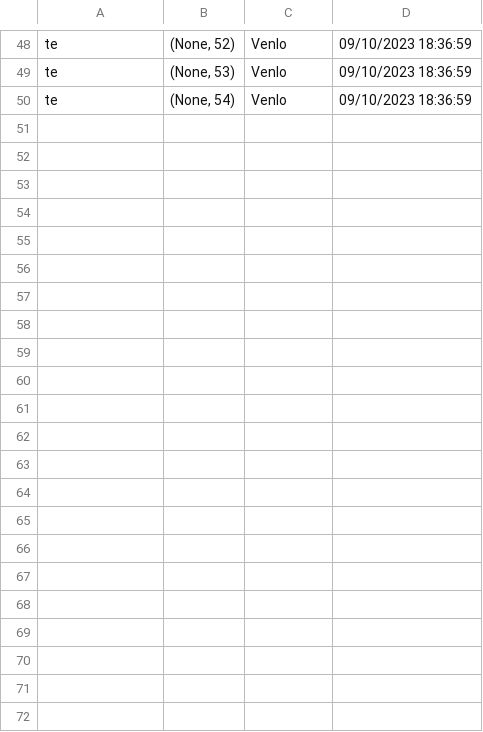
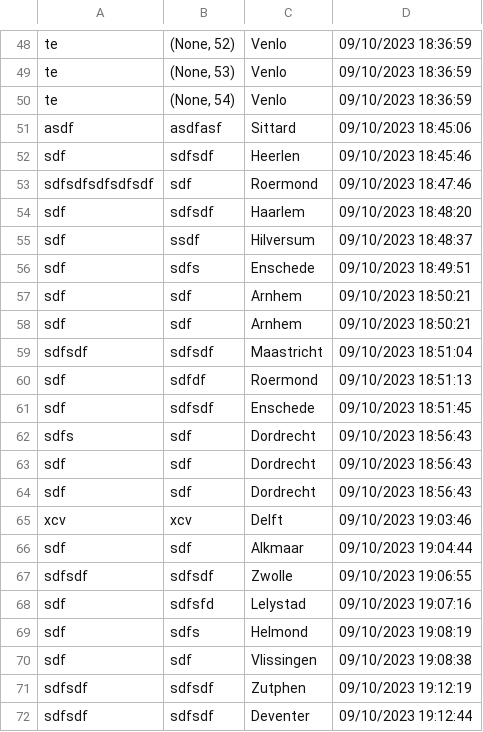
Before and after one commit to sfh0345/Stationszuil-NS, a CSV file: input.csv, drawn as a sheet; only a part is shown, gaps mark what is left out; the diff names each change by its address in the sheet, - before the commit and + after, or states it on an @@ line.

```diff
--- a/input.csv
+++ b/input.csv
+row 51: asdf | asdfasf | Sittard | 09/10/2023 18:45:06
+row 52: sdf | sdfsdf | Heerlen | 09/10/2023 18:45:46
+row 53: sdfsdfsdfsdfsdf | sdf | Roermond | 09/10/2023 18:47:46
+row 54: sdf | sdfsdf | Haarlem | 09/10/2023 18:48:20
+row 55: sdf | ssdf | Hilversum | 09/10/2023 18:48:37
+row 56: sdf | sdfs | Enschede | 09/10/2023 18:49:51
+row 57: sdf | sdf | Arnhem | 09/10/2023 18:50:21
+row 58: sdf | sdf | Arnhem | 09/10/2023 18:50:21
+row 59: sdfsdf | sdfsdf | Maastricht | 09/10/2023 18:51:04
+row 60: sdf | sdfdf | Roermond | 09/10/2023 18:51:13
+row 61: sdf | sdfsdf | Enschede | 09/10/2023 18:51:45
+row 62: sdfs | sdf | Dordrecht | 09/10/2023 18:56:43
+row 63: sdf | sdf | Dordrecht | 09/10/2023 18:56:43
+row 64: sdf | sdf | Dordrecht | 09/10/2023 18:56:43
+row 65: xcv | xcv | Delft | 09/10/2023 19:03:46
+row 66: sdf | sdf | Alkmaar | 09/10/2023 19:04:44
+row 67: sdfsdf | sdfsdf | Zwolle | 09/10/2023 19:06:55
+row 68: sdf | sdfsfd | Lelystad | 09/10/2023 19:07:16
+row 69: sdf | sdfs | Helmond | 09/10/2023 19:08:19
+row 70: sdf | sdf | Vlissingen | 09/10/2023 19:08:38
+row 71: sdfsdf | sdfsdf | Zutphen | 09/10/2023 19:12:19
+row 72: sdfsdf | sdfsdf | Deventer | 09/10/2023 19:12:44
```
Also changed, not shown: 2 other files.
